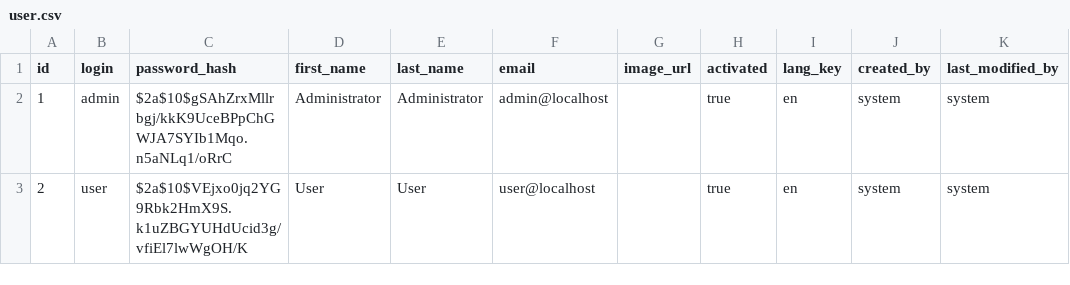
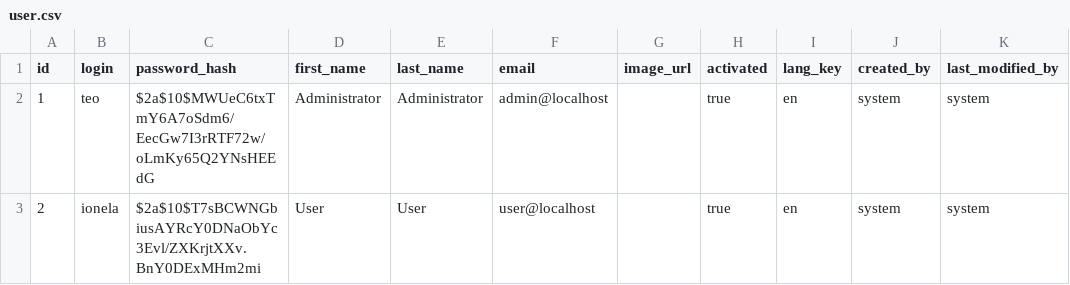
Before and after one commit to miuteo/diet-calc-application, a CSV file: src/main/resources/config/liquibase/data/user.csv, drawn as a sheet.

Commit message:
default users changed

```diff
--- a/src/main/resources/config/liquibase/data/user.csv
+++ b/src/main/resources/config/liquibase/data/user.csv
@@ -1,3 +1,3 @@
 id;login;password_hash;first_name;last_name;email;image_url;activated;lang_key;created_by;last_modified_by
-1;admin;$2a$10$gSAhZrxMllrbgj/kkK9UceBPpChGWJA7SYIb1Mqo.n5aNLq1/oRrC;Administrator;Administrator;admin@localhost;;true;en;system;system
-2;user;$2a$10$VEjxo0jq2YG9Rbk2HmX9S.k1uZBGYUHdUcid3g/vfiEl7lwWgOH/K;User;User;user@localhost;;true;en;system;system
+1;teo;$2a$10$MWUeC6txTmY6A7oSdm6/EecGw7I3rRTF72w/oLmKy65Q2YNsHEEdG;Administrator;Administrator;admin@localhost;;true;en;system;system
+2;ionela;$2a$10$T7sBCWNGbiusAYRcY0DNaObYc3Evl/ZXKrjtXXv.BnY0DExMHm2mi;User;User;user@localhost;;true;en;system;system
```
